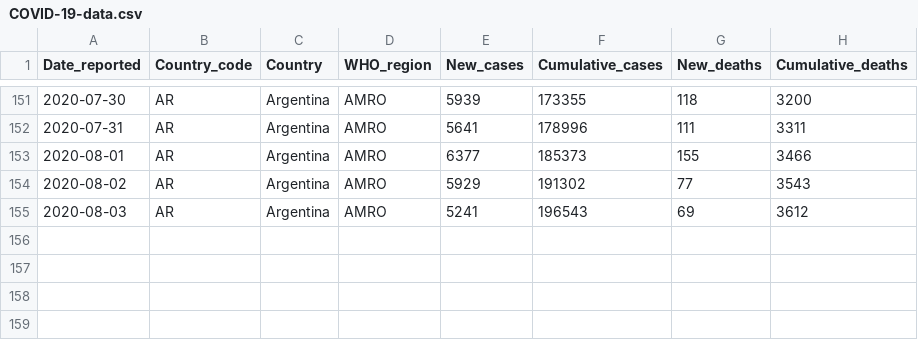
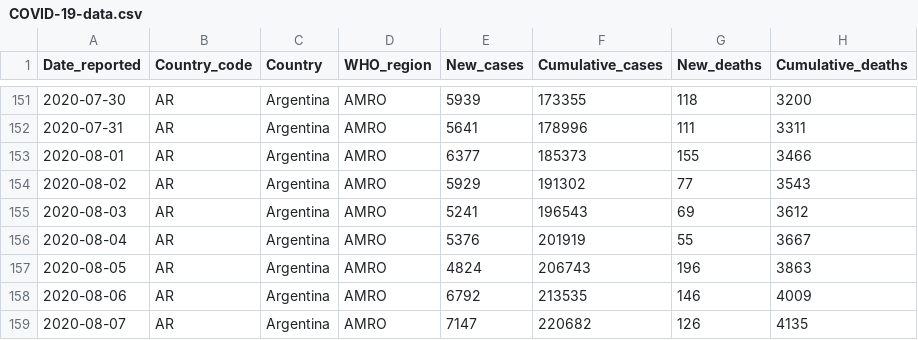
Before and after one commit to rnsavinelli/covid-19, a CSV file: dashboards/Argentina/COVID-19-data.csv, drawn as a sheet; only a part is shown, gaps mark what is left out.

```diff
--- a/dashboards/Argentina/COVID-19-data.csv
+++ b/dashboards/Argentina/COVID-19-data.csv
@@ -155 +155,5 @@ Date_reported, Country_code, Country, WHO_region, New_cases, Cumulative_cases, N
 2020-08-03,AR,Argentina,AMRO,5241,196543,69,3612
+2020-08-04,AR,Argentina,AMRO,5376,201919,55,3667
+2020-08-05,AR,Argentina,AMRO,4824,206743,196,3863
+2020-08-06,AR,Argentina,AMRO,6792,213535,146,4009
+2020-08-07,AR,Argentina,AMRO,7147,220682,126,4135
```
Also changed, not shown: dashboards/COVID-19-global-cases.csv, dashboards/COVID-19-global-deaths.csv, 45 other files.
